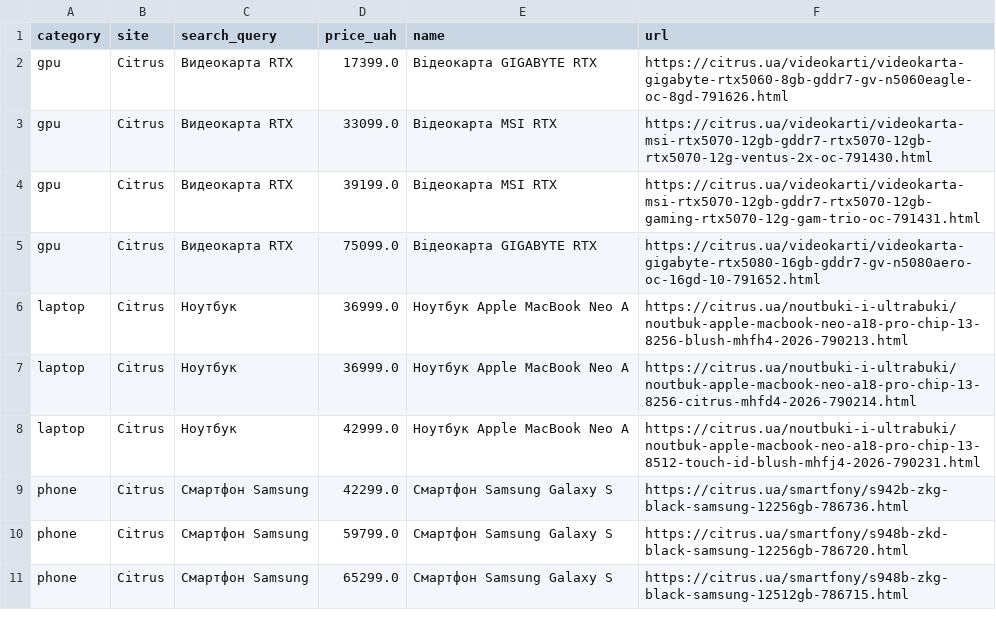
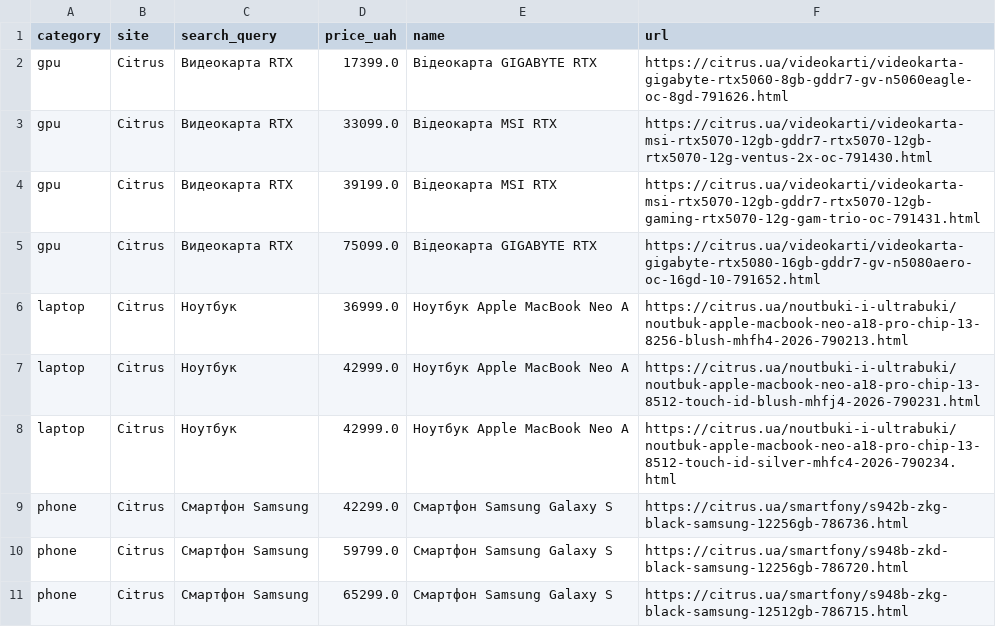
Before and after one commit to Gavnenko123/rycar-preview, a CSV file: misprice/docs/results_all.csv, drawn as a sheet.

```diff
--- a/misprice/docs/results_all.csv
+++ b/misprice/docs/results_all.csv
@@ -6,4 +6,4 @@ gpu,Citrus,Видеокарта RTX,75099.0,Відеокарта GIGABYTE RTX,ht
 laptop,Citrus,Ноутбук,36999.0,Ноутбук Apple MacBook Neo A,https://citrus.ua/noutbuki-i-ultrabuki/noutbuk-apple-macbook-neo-a18-pro-chip-13-8256-blush-mhfh4-2026-790213.html
-laptop,Citrus,Ноутбук,36999.0,Ноутбук Apple MacBook Neo A,https://citrus.ua/noutbuki-i-ultrabuki/noutbuk-apple-macbook-neo-a18-pro-chip-13-8256-citrus-mhfd4-2026-790214.html
 laptop,Citrus,Ноутбук,42999.0,Ноутбук Apple MacBook Neo A,https://citrus.ua/noutbuki-i-ultrabuki/noutbuk-apple-macbook-neo-a18-pro-chip-13-8512-touch-id-blush-mhfj4-2026-790231.html
+laptop,Citrus,Ноутбук,42999.0,Ноутбук Apple MacBook Neo A,https://citrus.ua/noutbuki-i-ultrabuki/noutbuk-apple-macbook-neo-a18-pro-chip-13-8512-touch-id-silver-mhfc4-2026-790234.html
 phone,Citrus,Смартфон Samsung,42299.0,Смартфон Samsung Galaxy S,https://citrus.ua/smartfony/s942b-zkg-black-samsung-12256gb-786736.html
```
Also changed, not shown: 2 other files.
